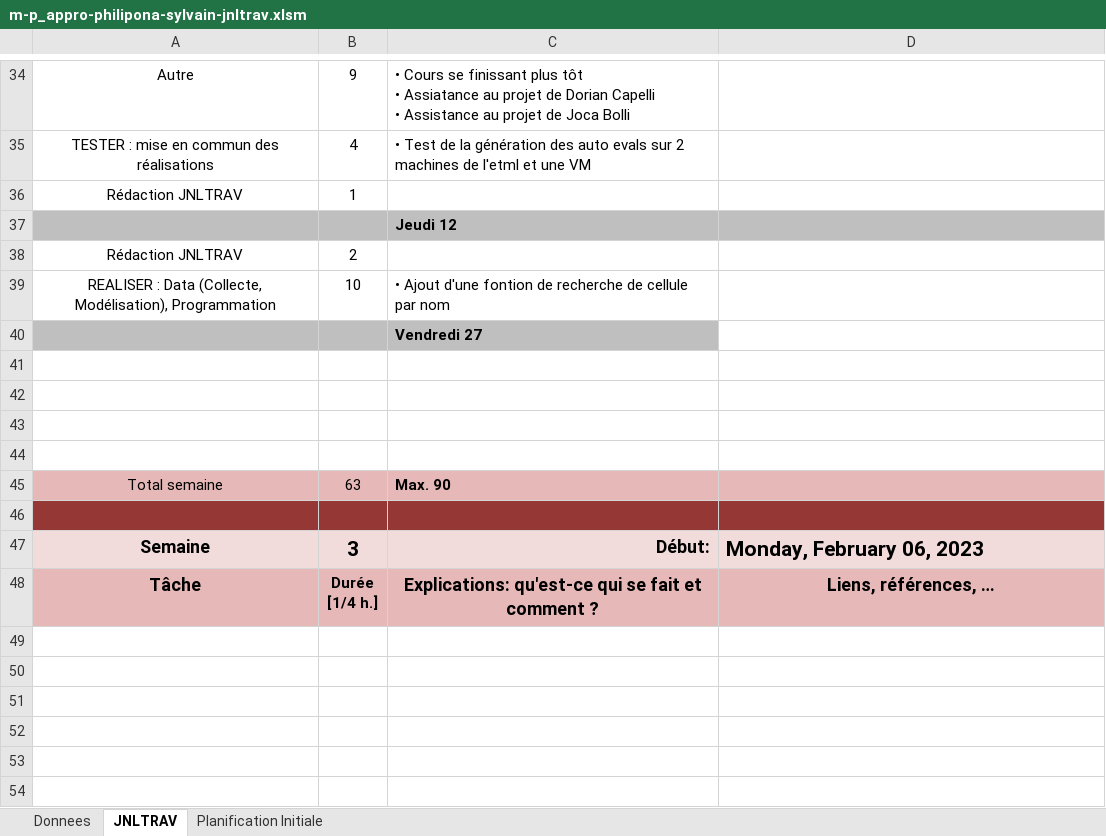
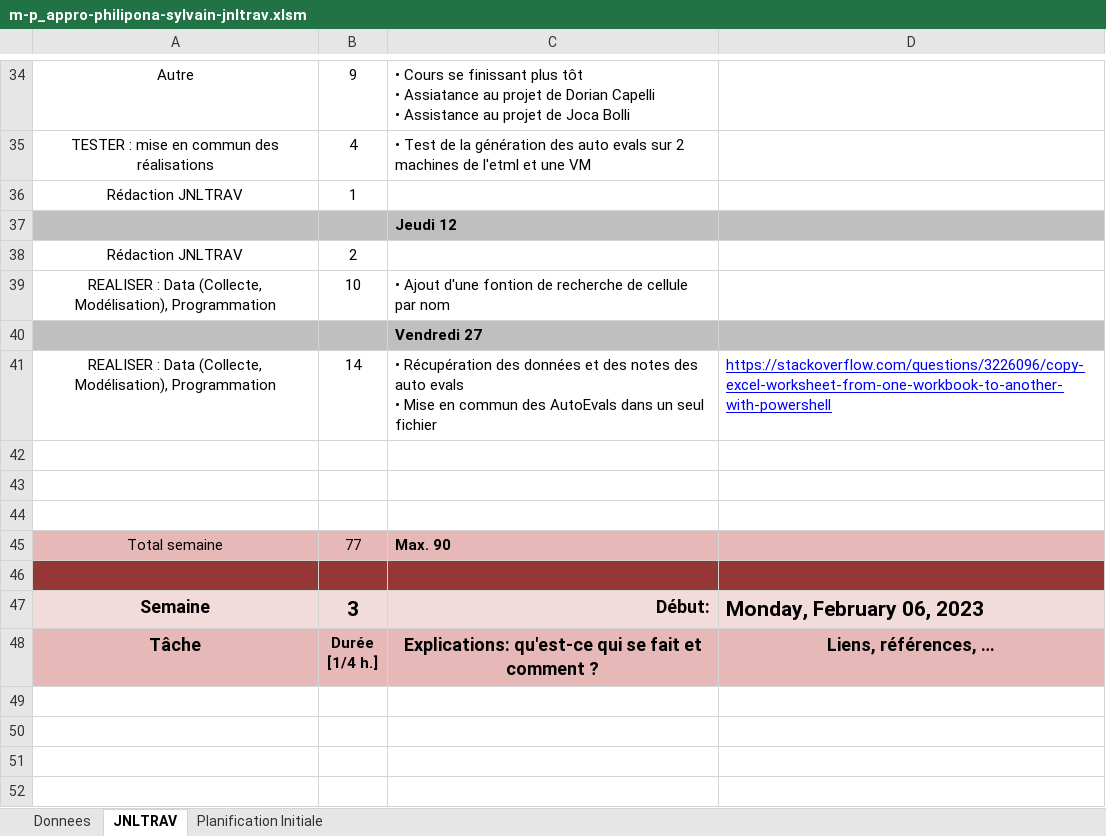
Before and after one commit to SylvainPhilipona/Recuperation-des-AutoEvaluations, an Excel workbook: CDC-rapport-jdt/m-p_appro-philipona-sylvain-jnltrav.xlsm, sheet JNLTRAV, drawn as a sheet; only a part is shown, gaps mark what is left out; the shorter side is filled out with more unchanged rows; values as stored, in another font and other column widths than the file's, no borders; charts and pictures not drawn; removed rows and columns are numbered as before the commit, all else as after; ↵ is a line break in a cell; the diff names each change by its address in the sheet, - before the commit and + after, or states it on an @@ line.

```diff
--- a/CDC-rapport-jdt/m-p_appro-philipona-sylvain-jnltrav.xlsm (sheet JNLTRAV)
+++ b/CDC-rapport-jdt/m-p_appro-philipona-sylvain-jnltrav.xlsm (sheet JNLTRAV)
-D40 fill: none
+D40 fill: #BFBFBF
+row 41: REALISER : Data (Collecte, Modélisation), Programmation | 14 | • Récupération des données et des notes des auto evals ↵ • Mise en commun des AutoEvals dans un seul fichier | https://stackoverflow.com/questions/3226096/copy-excel-worksheet-from-one-workbook-to-another-with-powershell
-row 44: (empty)
-B45: 63
+B45: 77
```
Also changed, not shown: charts or pictures, DataFiles/01-configs-auto-eval.xlsx, DataFiles/02-modele-auto-eval.xlsx, 4 other files.
